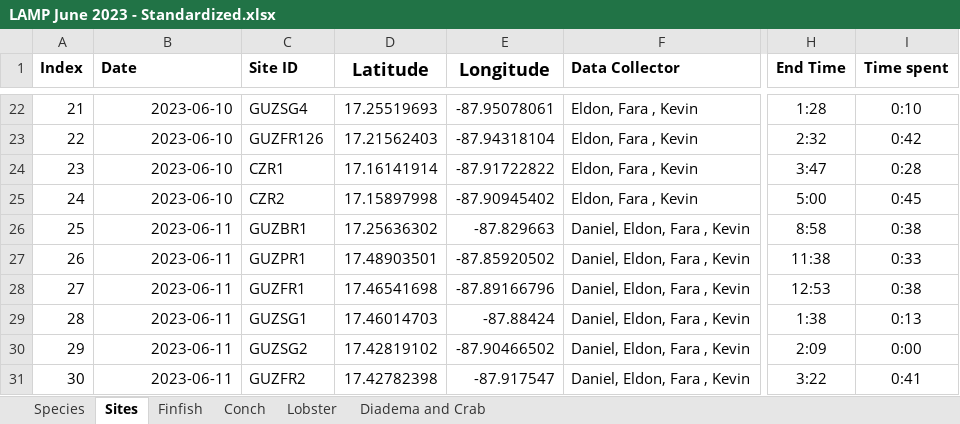
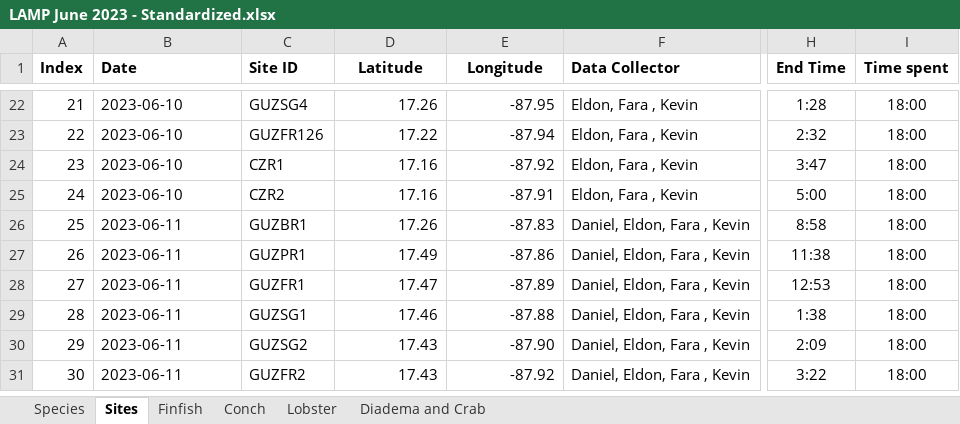
Before and after one commit to uberi-projects/tasa-shiny-reporting, an Excel workbook: LAMP June 2023 - Standardized.xlsx, sheet Sites, drawn as a sheet; only a part is shown, gaps mark what is left out; values as stored, in another font and other column widths than the file's, no borders; charts and pictures and conditional formats not drawn; the diff covers the shown part only; the diff names each change by its address in the sheet, - before the commit and + after, or states it on an @@ line.

```diff
--- a/LAMP June 2023 - Standardized.xlsx (sheet Sites)
+++ b/LAMP June 2023 - Standardized.xlsx (sheet Sites)
@@ D1:E1 text size: smaller @@
-B22:B31 alignment: right
+B22:B31 alignment: left
-D22 (Latitude): 17.25519693
+D22 (Latitude): 17.26
-E22 (Longitude): -87.95078061
+E22 (Longitude): -87.95
-I22 (Time spent): 0:10
+I22 (Time spent): 18:00
-D23 (Latitude): 17.21562403
+D23 (Latitude): 17.22
-E23 (Longitude): -87.94318104
+E23 (Longitude): -87.94
-I23 (Time spent): 0:42
+I23 (Time spent): 18:00
-D24 (Latitude): 17.16141914
+D24 (Latitude): 17.16
-E24 (Longitude): -87.91722822
+E24 (Longitude): -87.92
-I24 (Time spent): 0:28
+I24 (Time spent): 18:00
-D25 (Latitude): 17.15897998
+D25 (Latitude): 17.16
-E25 (Longitude): -87.90945402
+E25 (Longitude): -87.91
-I25 (Time spent): 0:45
+I25 (Time spent): 18:00
-D26 (Latitude): 17.25636302
+D26 (Latitude): 17.26
-E26 (Longitude): -87.829663
+E26 (Longitude): -87.83
-I26 (Time spent): 0:38
+I26 (Time spent): 18:00
-D27 (Latitude): 17.48903501
+D27 (Latitude): 17.49
-E27 (Longitude): -87.85920502
+E27 (Longitude): -87.86
-I27 (Time spent): 0:33
+I27 (Time spent): 18:00
-D28 (Latitude): 17.46541698
+D28 (Latitude): 17.47
-E28 (Longitude): -87.89166796
+E28 (Longitude): -87.89
-I28 (Time spent): 0:38
+I28 (Time spent): 18:00
-D29 (Latitude): 17.46014703
+D29 (Latitude): 17.46
-E29 (Longitude): -87.88424
+E29 (Longitude): -87.88
-I29 (Time spent): 0:13
+I29 (Time spent): 18:00
-D30 (Latitude): 17.42819102
+D30 (Latitude): 17.43
-E30 (Longitude): -87.90466502
+E30 (Longitude): -87.90
-I30 (Time spent): 0:00
+I30 (Time spent): 18:00
-D31 (Latitude): 17.42782398
+D31 (Latitude): 17.43
-E31 (Longitude): -87.917547
+E31 (Longitude): -87.92
-I31 (Time spent): 0:41
+I31 (Time spent): 18:00
```
Also changed, not shown: 60 edited cells and cell formats elsewhere in this sheet, charts or pictures, LAMP June 2024 - Standardized.xlsx, LAMP March 2024 - Standardized.xlsx, 1 other file.
